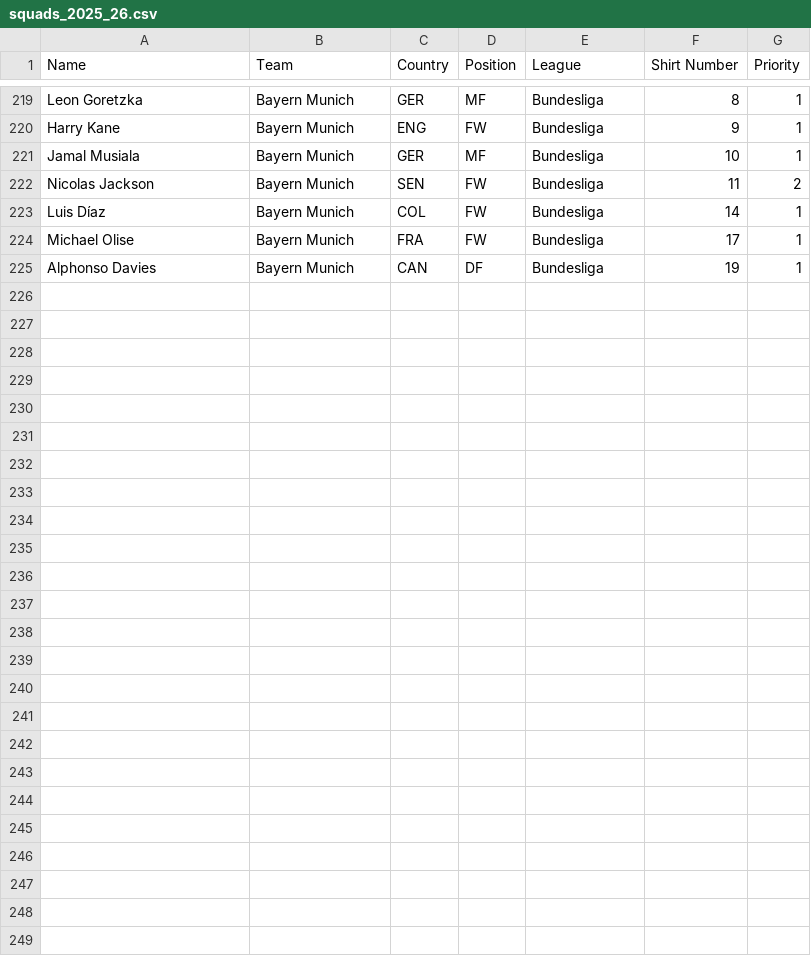
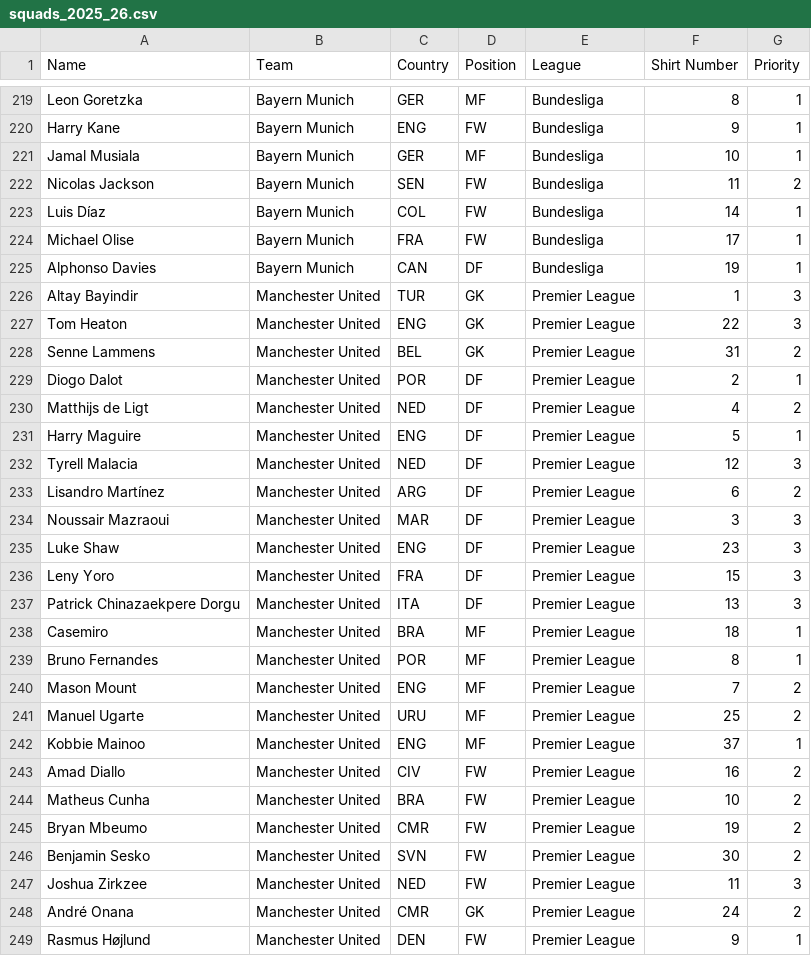
Before and after one commit to ignaciojimenezr/Rabona, a CSV file: data/squads_2025_26.csv, drawn as a sheet; only a part is shown, gaps mark what is left out; the diff names each change by its address in the sheet, - before the commit and + after, or states it on an @@ line.

```diff
--- a/data/squads_2025_26.csv
+++ b/data/squads_2025_26.csv
+row 226: Altay Bayindir | Manchester United | TUR | GK | Premier League | 1 | 3
+row 227: Tom Heaton | Manchester United | ENG | GK | Premier League | 22 | 3
+row 228: Senne Lammens | Manchester United | BEL | GK | Premier League | 31 | 2
+row 229: Diogo Dalot | Manchester United | POR | DF | Premier League | 2 | 1
+row 230: Matthijs de Ligt | Manchester United | NED | DF | Premier League | 4 | 2
+row 231: Harry Maguire | Manchester United | ENG | DF | Premier League | 5 | 1
+row 232: Tyrell Malacia | Manchester United | NED | DF | Premier League | 12 | 3
+row 233: Lisandro Martínez | Manchester United | ARG | DF | Premier League | 6 | 2
+row 234: Noussair Mazraoui | Manchester United | MAR | DF | Premier League | 3 | 3
+row 235: Luke Shaw | Manchester United | ENG | DF | Premier League | 23 | 3
+row 236: Leny Yoro | Manchester United | FRA | DF | Premier League | 15 | 3
+row 237: Patrick Chinazaekpere Dorgu | Manchester United | ITA | DF | Premier League | 13 | 3
+row 238: Casemiro | Manchester United | BRA | MF | Premier League | 18 | 1
+row 239: Bruno Fernandes | Manchester United | POR | MF | Premier League | 8 | 1
+row 240: Mason Mount | Manchester United | ENG | MF | Premier League | 7 | 2
+row 241: Manuel Ugarte | Manchester United | URU | MF | Premier League | 25 | 2
+row 242: Kobbie Mainoo | Manchester United | ENG | MF | Premier League | 37 | 1
+row 243: Amad Diallo | Manchester United | CIV | FW | Premier League | 16 | 2
+row 244: Matheus Cunha | Manchester United | BRA | FW | Premier League | 10 | 2
+row 245: Bryan Mbeumo | Manchester United | CMR | FW | Premier League | 19 | 2
+row 246: Benjamin Sesko | Manchester United | SVN | FW | Premier League | 30 | 2
+row 247: Joshua Zirkzee | Manchester United | NED | FW | Premier League | 11 | 3
+row 248: André Onana | Manchester United | CMR | GK | Premier League | 24 | 2
+row 249: Rasmus Højlund | Manchester United | DEN | FW | Premier League | 9 | 1
```
Also changed, not shown: 9 other files.
